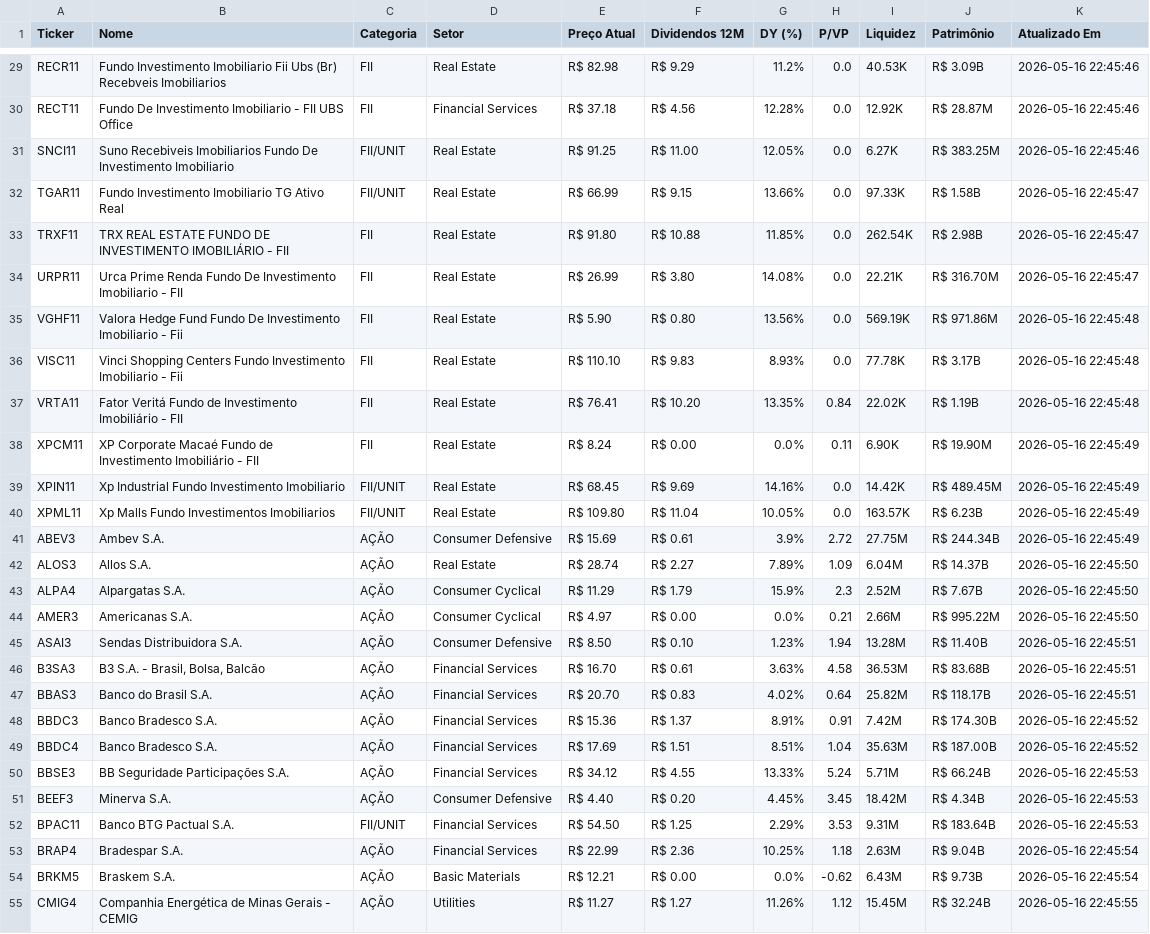
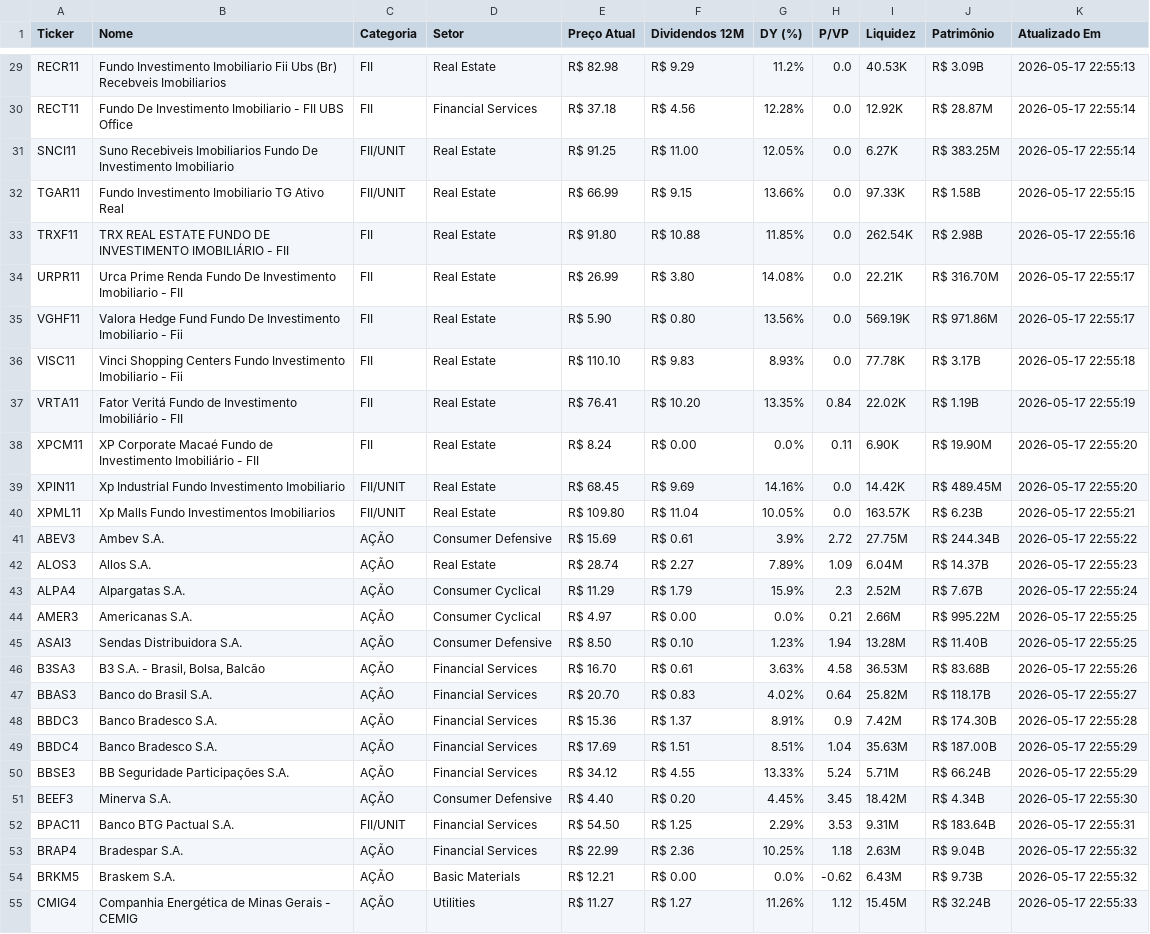
Before and after one commit to emanoelsoares86/vida-paga-market-data, a CSV file: ativos.csv, drawn as a sheet; only a part is shown, gaps mark what is left out; the diff covers the shown part only; the diff names each change by its address in the sheet, - before the commit and + after, or states it on an @@ line.

```diff
--- a/ativos.csv
+++ b/ativos.csv
-K29 (Atualizado Em): 2026-05-16 22:45:46
+K29 (Atualizado Em): 2026-05-17 22:55:13
-K30:K31 (Atualizado Em): 2026-05-16 22:45:46
+K30:K31 (Atualizado Em): 2026-05-17 22:55:14
-K32 (Atualizado Em): 2026-05-16 22:45:47
+K32 (Atualizado Em): 2026-05-17 22:55:15
-K33 (Atualizado Em): 2026-05-16 22:45:47
+K33 (Atualizado Em): 2026-05-17 22:55:16
-K34 (Atualizado Em): 2026-05-16 22:45:47
+K34 (Atualizado Em): 2026-05-17 22:55:17
-K35 (Atualizado Em): 2026-05-16 22:45:48
+K35 (Atualizado Em): 2026-05-17 22:55:17
-K36 (Atualizado Em): 2026-05-16 22:45:48
+K36 (Atualizado Em): 2026-05-17 22:55:18
-K37 (Atualizado Em): 2026-05-16 22:45:48
+K37 (Atualizado Em): 2026-05-17 22:55:19
-K38:K39 (Atualizado Em): 2026-05-16 22:45:49
+K38:K39 (Atualizado Em): 2026-05-17 22:55:20
-K40 (Atualizado Em): 2026-05-16 22:45:49
+K40 (Atualizado Em): 2026-05-17 22:55:21
-K41 (Atualizado Em): 2026-05-16 22:45:49
+K41 (Atualizado Em): 2026-05-17 22:55:22
-K42 (Atualizado Em): 2026-05-16 22:45:50
+K42 (Atualizado Em): 2026-05-17 22:55:23
-K43 (Atualizado Em): 2026-05-16 22:45:50
+K43 (Atualizado Em): 2026-05-17 22:55:24
-K44 (Atualizado Em): 2026-05-16 22:45:50
+K44 (Atualizado Em): 2026-05-17 22:55:25
-K45 (Atualizado Em): 2026-05-16 22:45:51
+K45 (Atualizado Em): 2026-05-17 22:55:25
-K46 (Atualizado Em): 2026-05-16 22:45:51
+K46 (Atualizado Em): 2026-05-17 22:55:26
-K47 (Atualizado Em): 2026-05-16 22:45:51
+K47 (Atualizado Em): 2026-05-17 22:55:27
-H48 (P/VP): 0.91
+H48 (P/VP): 0.9
-K48 (Atualizado Em): 2026-05-16 22:45:52
+K48 (Atualizado Em): 2026-05-17 22:55:28
-K49 (Atualizado Em): 2026-05-16 22:45:52
+K49 (Atualizado Em): 2026-05-17 22:55:29
-K50 (Atualizado Em): 2026-05-16 22:45:53
+K50 (Atualizado Em): 2026-05-17 22:55:29
-K51 (Atualizado Em): 2026-05-16 22:45:53
+K51 (Atualizado Em): 2026-05-17 22:55:30
-K52 (Atualizado Em): 2026-05-16 22:45:53
+K52 (Atualizado Em): 2026-05-17 22:55:31
-K53:K54 (Atualizado Em): 2026-05-16 22:45:54
+K53:K54 (Atualizado Em): 2026-05-17 22:55:32
-K55 (Atualizado Em): 2026-05-16 22:45:55
+K55 (Atualizado Em): 2026-05-17 22:55:33
```
Also changed, not shown: 100 edited cells elsewhere in this file, 1 other file.
